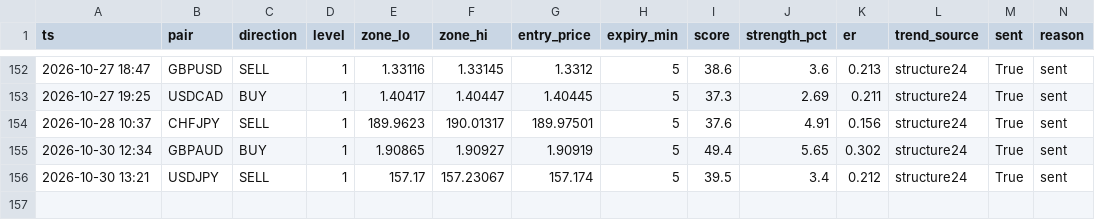
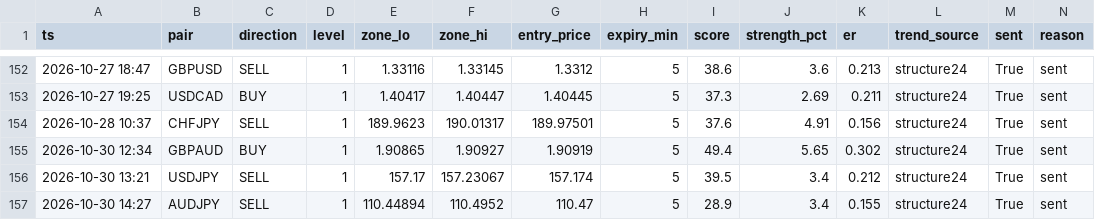
Before and after one commit to torium-art/forex-signal-bot, a CSV file: signals_journal.csv, drawn as a sheet; only a part is shown, gaps mark what is left out; rows hold the shown columns only; the diff names each change by its address in the sheet, - before the commit and + after, or states it on an @@ line.

```diff
--- a/signals_journal.csv
+++ b/signals_journal.csv
+row 157: 2026-10-30 14:27 | AUDJPY | SELL | 1 | 110.44894 | 110.4952 | 110.47 | 5 | 28.9 | 3.4 | 0.155 | structure24 | True | sent
```
Also changed, not shown: trajectory_journal.csv, 1 other file.
